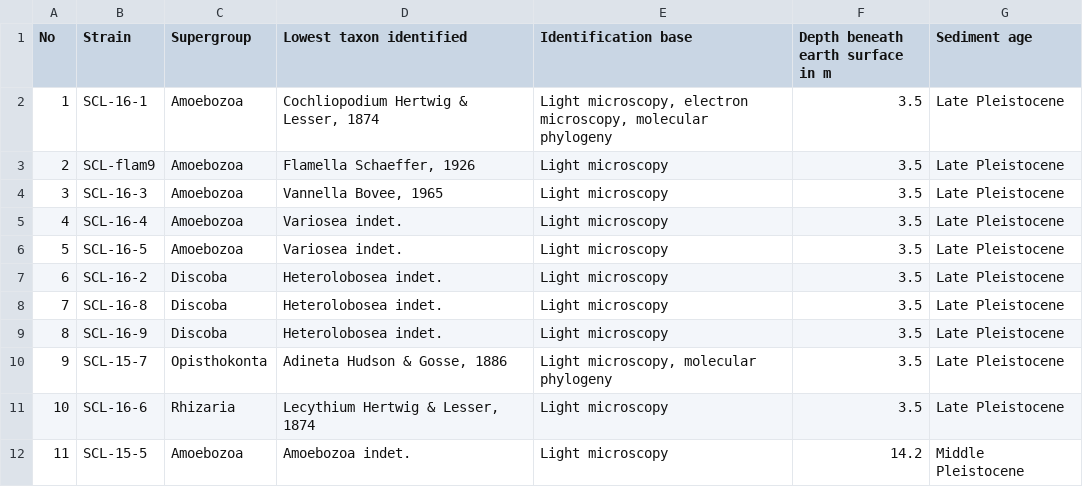
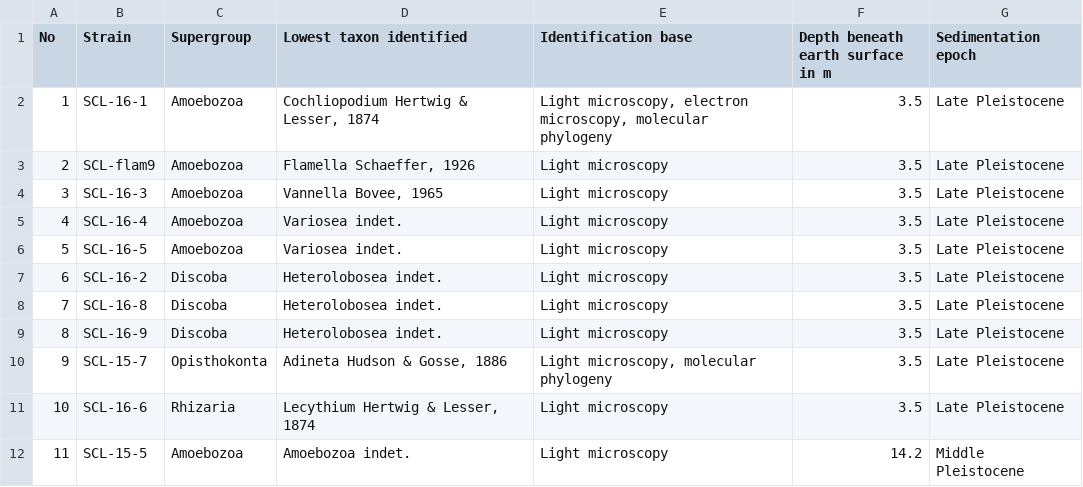
Before and after one commit to stas-malavin/sleepingbeauty, a CSV file: Borehole_AL3-15_isolated_organisms.csv, drawn as a sheet.

Commit message:
Update Borehole_AL3-15_isolated_organisms.csv
Clarify Age caption

```diff
--- a/Borehole_AL3-15_isolated_organisms.csv
+++ b/Borehole_AL3-15_isolated_organisms.csv
@@ -1,2 +1,2 @@
-No,Strain,Supergroup,Lowest taxon identified,Identification base,Depth beneath earth surface in m,Sediment age
+No,Strain,Supergroup,Lowest taxon identified,Identification base,Depth beneath earth surface in m,Sedimentation epoch
 1,SCL-16-1,Amoebozoa,"Cochliopodium Hertwig & Lesser, 1874","Light microscopy, electron microscopy, molecular phylogeny",3.5,Late Pleistocene
```
